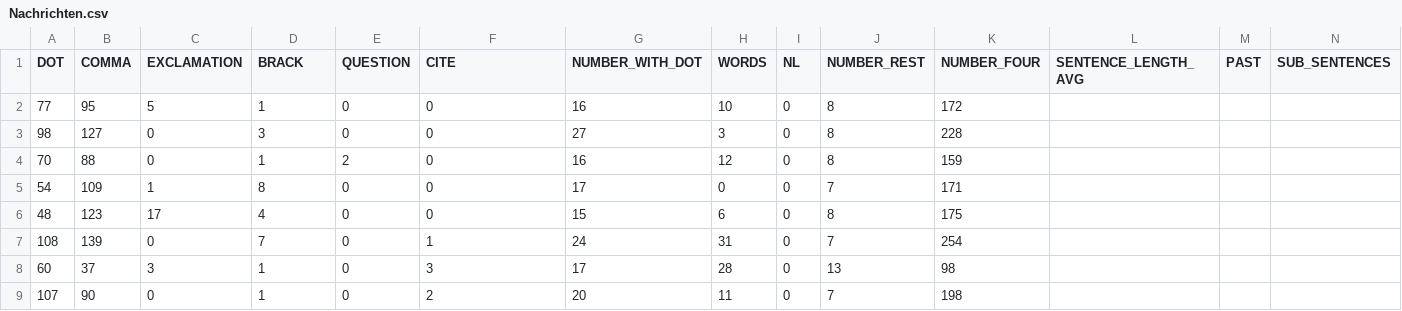
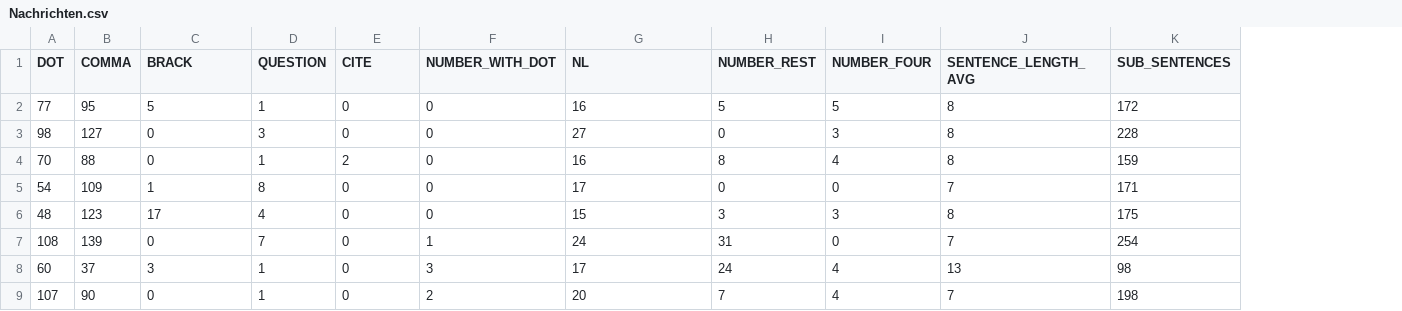
Before and after one commit to jhary82/ISys, a CSV file: Textklassifikation/Auswertung/Nachrichten.csv, drawn as a sheet; only a part is shown; removed rows and columns are numbered as before the commit, all else as after; the diff covers the shown part only; the diff names each change by its address in the sheet, - before the commit and + after, or states it on an @@ line.

```diff
--- a/Textklassifikation/Auswertung/Nachrichten.csv
+++ b/Textklassifikation/Auswertung/Nachrichten.csv
-column H (WORDS), rows 2-9: 10 | 3 | 12 | 0 | 6 | 31 | 28 | 11
-column I (NL), rows 2-9: all 0
-column M (PAST), empty
-C1: EXCLAMATION
+C1: BRACK
-D1: BRACK
+D1: QUESTION
-E1: QUESTION
+E1: CITE
-F1: CITE
+F1: NUMBER_WITH_DOT
-G1: NUMBER_WITH_DOT
+G1: NL
-H2 (NUMBER_REST): 8
+H2 (NUMBER_REST): 5
-I2 (NUMBER_FOUR): 172
+I2 (NUMBER_FOUR): 5
-J2:J4 (SENTENCE_LENGTH_AVG): (empty)
+J2:J4 (SENTENCE_LENGTH_AVG): 8
-K2 (SUB_SENTENCES): (empty)
+K2 (SUB_SENTENCES): 172
-H3 (NUMBER_REST): 8
+H3 (NUMBER_REST): 0
-I3 (NUMBER_FOUR): 228
+I3 (NUMBER_FOUR): 3
-K3 (SUB_SENTENCES): (empty)
+K3 (SUB_SENTENCES): 228
-I4 (NUMBER_FOUR): 159
+I4 (NUMBER_FOUR): 4
-K4 (SUB_SENTENCES): (empty)
+K4 (SUB_SENTENCES): 159
-H5 (NUMBER_REST): 7
+H5 (NUMBER_REST): 0
-I5 (NUMBER_FOUR): 171
+I5 (NUMBER_FOUR): 0
-J5 (SENTENCE_LENGTH_AVG): (empty)
+J5 (SENTENCE_LENGTH_AVG): 7
-K5 (SUB_SENTENCES): (empty)
+K5 (SUB_SENTENCES): 171
-H6 (NUMBER_REST): 8
+H6 (NUMBER_REST): 3
-I6 (NUMBER_FOUR): 175
+I6 (NUMBER_FOUR): 3
-J6 (SENTENCE_LENGTH_AVG): (empty)
+J6 (SENTENCE_LENGTH_AVG): 8
-K6 (SUB_SENTENCES): (empty)
+K6 (SUB_SENTENCES): 175
-H7 (NUMBER_REST): 7
+H7 (NUMBER_REST): 31
-I7 (NUMBER_FOUR): 254
+I7 (NUMBER_FOUR): 0
-J7 (SENTENCE_LENGTH_AVG): (empty)
+J7 (SENTENCE_LENGTH_AVG): 7
-K7 (SUB_SENTENCES): (empty)
+K7 (SUB_SENTENCES): 254
-H8 (NUMBER_REST): 13
+H8 (NUMBER_REST): 24
-I8 (NUMBER_FOUR): 98
+I8 (NUMBER_FOUR): 4
-J8 (SENTENCE_LENGTH_AVG): (empty)
+J8 (SENTENCE_LENGTH_AVG): 13
-K8 (SUB_SENTENCES): (empty)
+K8 (SUB_SENTENCES): 98
-I9 (NUMBER_FOUR): 198
+I9 (NUMBER_FOUR): 4
-J9 (SENTENCE_LENGTH_AVG): (empty)
+J9 (SENTENCE_LENGTH_AVG): 7
-K9 (SUB_SENTENCES): (empty)
+K9 (SUB_SENTENCES): 198
```
Also changed, not shown: 47 edited cells elsewhere in this file, Textklassifikation/Auswertung/Film.csv, 5 other files.
